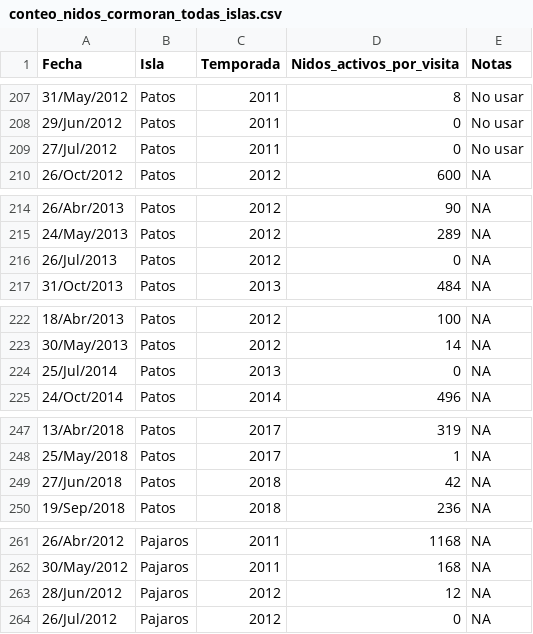
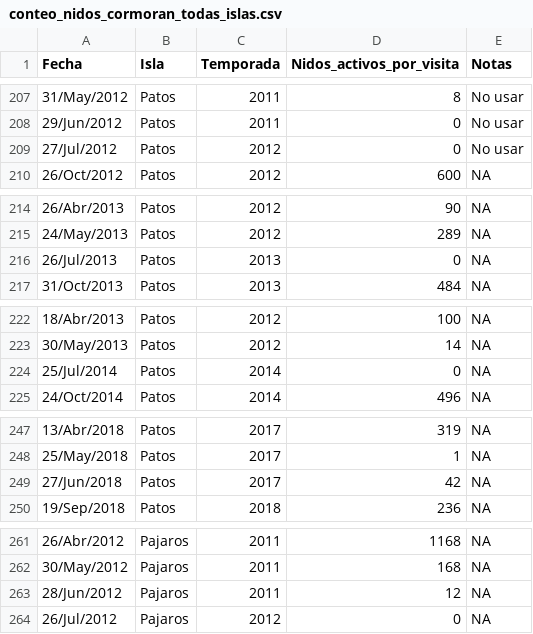
Before and after one commit to IslasGECI/cormorant_population_growth, a CSV file: data/raw/conteo_nidos_cormoran_todas_islas.csv, drawn as a sheet; only a part is shown, gaps mark what is left out; the diff covers the shown part only.

Commit message:
✏️ Corrige temporadas dependiendo del mes del registro de los datos
Primer semeste (Ene a Jun) el año anterior al del registro. Segundo semestre (Jul-Dic) mismo año de registro.

```diff
--- a/data/raw/conteo_nidos_cormoran_todas_islas.csv
+++ b/data/raw/conteo_nidos_cormoran_todas_islas.csv
@@ -208,3 +208,3 @@ Fecha,Isla,Temporada,Nidos_activos_por_visita,Notas
 29/Jun/2012,Patos,2011,0,No usar
-27/Jul/2012,Patos,2011,0,No usar
+27/Jul/2012,Patos,2012,0,No usar
 26/Oct/2012,Patos,2012,600,NA
@@ -215,3 +215,3 @@ Fecha,Isla,Temporada,Nidos_activos_por_visita,Notas
 24/May/2013,Patos,2012,289,NA
-26/Jul/2013,Patos,2012,0,NA
+26/Jul/2013,Patos,2013,0,NA
 31/Oct/2013,Patos,2013,484,NA
@@ -223,3 +223,3 @@ Fecha,Isla,Temporada,Nidos_activos_por_visita,Notas
 30/May/2013,Patos,2012,14,NA
-25/Jul/2014,Patos,2013,0,NA
+25/Jul/2014,Patos,2014,0,NA
 24/Oct/2014,Patos,2014,496,NA
@@ -248,3 +248,3 @@ Fecha,Isla,Temporada,Nidos_activos_por_visita,Notas
 25/May/2018,Patos,2017,1,NA
-27/Jun/2018,Patos,2018,42,NA
+27/Jun/2018,Patos,2017,42,NA
 19/Sep/2018,Patos,2018,236,NA
@@ -262,3 +262,3 @@ Fecha,Isla,Temporada,Nidos_activos_por_visita,Notas
 30/May/2012,Pajaros,2011,168,NA
-28/Jun/2012,Pajaros,2012,12,NA
+28/Jun/2012,Pajaros,2011,12,NA
 26/Jul/2012,Pajaros,2012,0,NA
```
Also changed, not shown: 34 edited cells elsewhere in this file.
